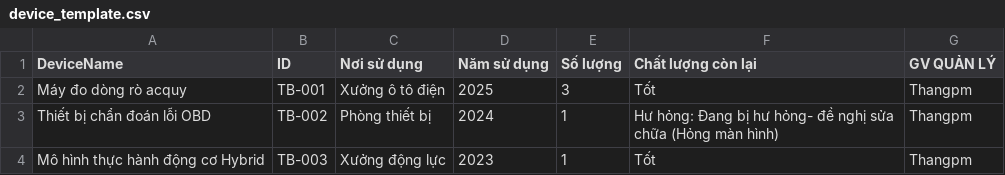
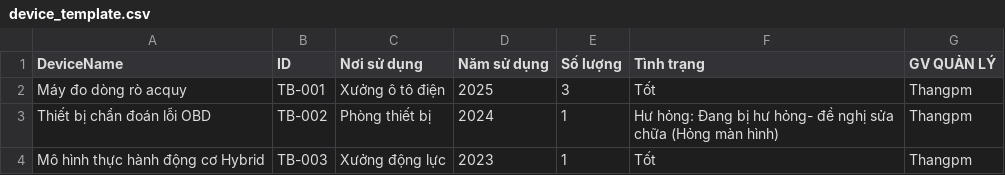
Before and after one commit to thangphandev/quanlythietbi, a CSV file: device_manager/src/device_template.csv, drawn as a sheet.

```diff
--- a/device_manager/src/device_template.csv
+++ b/device_manager/src/device_template.csv
@@ -1,2 +1,2 @@
-DeviceName,ID,Nơi sử dụng,Năm sử dụng,Số lượng,Chất lượng còn lại,GV QUẢN LÝ
+DeviceName,ID,Nơi sử dụng,Năm sử dụng,Số lượng,Tình trạng,GV QUẢN LÝ
 Máy đo dòng rò acquy,TB-001,Xưởng ô tô điện,2025,3,Tốt,Thangpm
```
Also changed, not shown: 13 other files.
